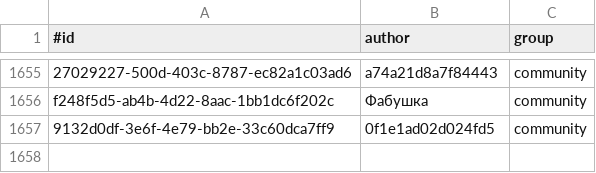
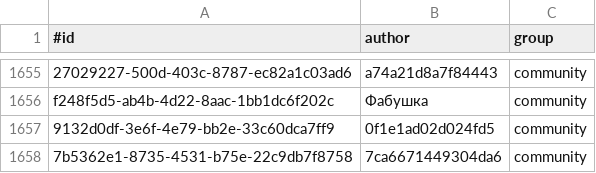
Before and after one commit to KlaudiuszLedwoch/Iron-Admiral, a CSV file: payload/Mods/IronAdmiralDesigns/design_authors.csv, drawn as a sheet; only a part is shown, gaps mark what is left out.

```diff
--- a/payload/Mods/IronAdmiralDesigns/design_authors.csv
+++ b/payload/Mods/IronAdmiralDesigns/design_authors.csv
@@ -1657 +1657,2 @@ f248f5d5-ab4b-4d22-8aac-1bb1dc6f202c,Фабушка,community
 9132d0df-3e6f-4e79-bb2e-33c60dca7ff9,0f1e1ad02d024fd5,community
+7b5362e1-8735-4531-b75e-22c9db7f8758,7ca6671449304da6,community
```
Also changed, not shown: payload/Mods/IronAdmiralDesigns/design_stats_pool.csv, 3 other files.
